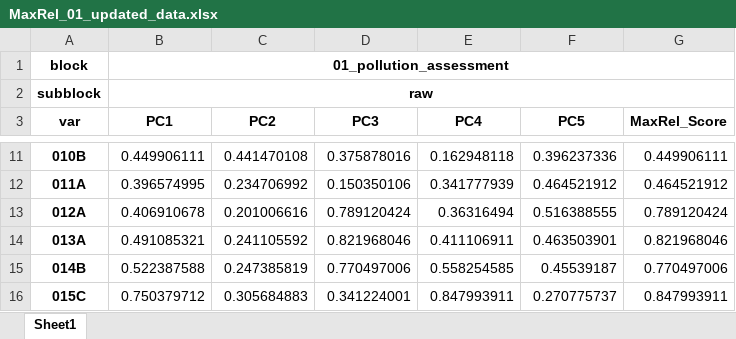
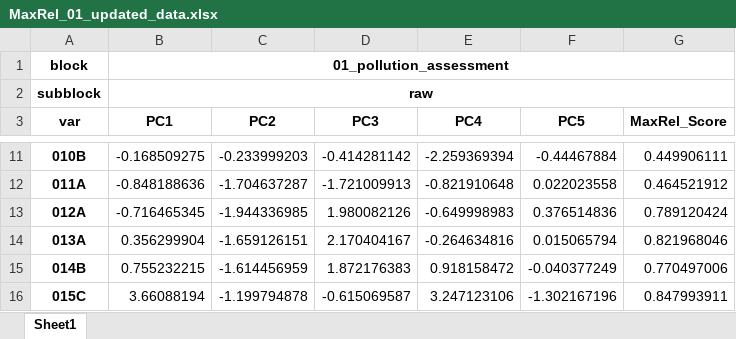
Before and after one commit to Gufeng-2002/Zoobenthic_Community_Indicator, an Excel workbook: results/01_pollution_assessment/artifacts/MaxRel_01_updated_data.xlsx, sheet Sheet1, drawn as a sheet; only a part is shown, gaps mark what is left out; values as stored, in another font and other column widths than the file's, no borders; the diff covers the shown part only; the diff names each change by its address in the sheet, - before the commit and + after, or states it on an @@ line.

```diff
--- a/results/01_pollution_assessment/artifacts/MaxRel_01_updated_data.xlsx (sheet Sheet1)
+++ b/results/01_pollution_assessment/artifacts/MaxRel_01_updated_data.xlsx (sheet Sheet1)
-B11 (PC1): 0.449906111
+B11 (PC1): -0.168509275
-C11 (PC2): 0.441470108
+C11 (PC2): -0.233999203
-D11 (PC3): 0.375878016
+D11 (PC3): -0.414281142
-E11 (PC4): 0.162948118
+E11 (PC4): -2.259369394
-F11 (PC5): 0.396237336
+F11 (PC5): -0.44467884
-B12 (PC1): 0.396574995
+B12 (PC1): -0.848188636
-C12 (PC2): 0.234706992
+C12 (PC2): -1.704637287
-D12 (PC3): 0.150350106
+D12 (PC3): -1.721009913
-E12 (PC4): 0.341777939
+E12 (PC4): -0.821910648
-F12 (PC5): 0.464521912
+F12 (PC5): 0.022023558
-B13 (PC1): 0.406910678
+B13 (PC1): -0.716465345
-C13 (PC2): 0.201006616
+C13 (PC2): -1.944336985
-D13 (PC3): 0.789120424
+D13 (PC3): 1.980082126
-E13 (PC4): 0.36316494
+E13 (PC4): -0.649998983
-F13 (PC5): 0.516388555
+F13 (PC5): 0.376514836
-B14 (PC1): 0.491085321
+B14 (PC1): 0.356299904
-C14 (PC2): 0.241105592
+C14 (PC2): -1.659126151
-D14 (PC3): 0.821968046
+D14 (PC3): 2.170404167
-E14 (PC4): 0.411106911
+E14 (PC4): -0.264634816
-F14 (PC5): 0.463503901
+F14 (PC5): 0.015065794
-B15 (PC1): 0.522387588
+B15 (PC1): 0.755232215
-C15 (PC2): 0.247385819
+C15 (PC2): -1.614456959
-D15 (PC3): 0.770497006
+D15 (PC3): 1.872176383
-E15 (PC4): 0.558254585
+E15 (PC4): 0.918158472
-F15 (PC5): 0.45539187
+F15 (PC5): -0.040377249
-B16 (PC1): 0.750379712
+B16 (PC1): 3.66088194
-C16 (PC2): 0.305684883
+C16 (PC2): -1.199794878
-D16 (PC3): 0.341224001
+D16 (PC3): -0.615069587
-E16 (PC4): 0.847993911
+E16 (PC4): 3.247123106
-F16 (PC5): 0.270775737
+F16 (PC5): -1.302167196
```
Also changed, not shown: 1135 edited cells elsewhere in this sheet, results/01_pollution_assessment/artifacts/SumRel_01_updated_data.xlsx, results/01_pollution_assessment/tables/MaxRel_site_rankings.xlsx, 41 other files.
